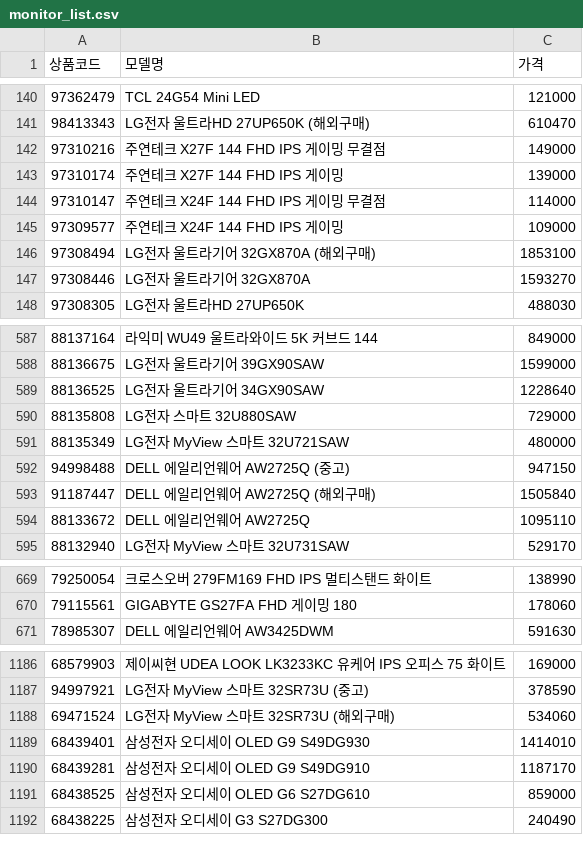
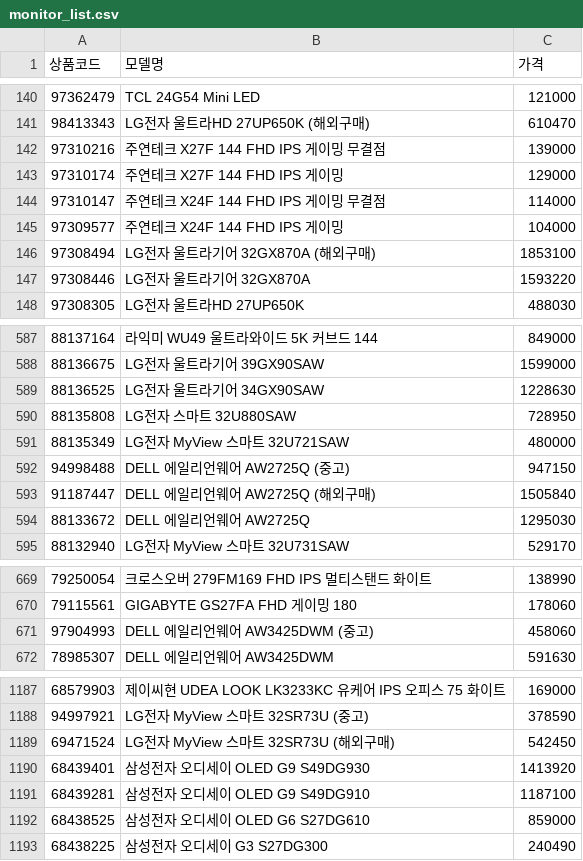
Before and after one commit to kwondohoon1/danawa-monitor-crawler, a CSV file: monitor_list.csv, drawn as a sheet; only a part is shown, gaps mark what is left out; the diff covers the shown part only.

Commit message:
📊 monitor_list.csv 자동 업데이트

```diff
--- a/monitor_list.csv
+++ b/monitor_list.csv
@@ -141,8 +141,8 @@
 98413343,LG전자 울트라HD 27UP650K (해외구매),610470
-97310216,주연테크 X27F 144 FHD IPS 게이밍 무결점,149000
-97310174,주연테크 X27F 144 FHD IPS 게이밍,139000
+97310216,주연테크 X27F 144 FHD IPS 게이밍 무결점,139000
+97310174,주연테크 X27F 144 FHD IPS 게이밍,129000
 97310147,주연테크 X24F 144 FHD IPS 게이밍 무결점,114000
-97309577,주연테크 X24F 144 FHD IPS 게이밍,109000
+97309577,주연테크 X24F 144 FHD IPS 게이밍,104000
 97308494,LG전자 울트라기어 32GX870A (해외구매),1853100
-97308446,LG전자 울트라기어 32GX870A,1593270
+97308446,LG전자 울트라기어 32GX870A,1593220
 97308305,LG전자 울트라HD 27UP650K,488030
@@ -588,4 +588,4 @@
 88136675,LG전자 울트라기어 39GX90SAW,1599000
-88136525,LG전자 울트라기어 34GX90SAW,1228640
-88135808,LG전자 스마트 32U880SAW,729000
+88136525,LG전자 울트라기어 34GX90SAW,1228630
+88135808,LG전자 스마트 32U880SAW,728950
 88135349,LG전자 MyView 스마트 32U721SAW,480000
@@ -593,3 +593,3 @@
 91187447,DELL 에일리언웨어 AW2725Q (해외구매),1505840
-88133672,DELL 에일리언웨어 AW2725Q,1095110
+88133672,DELL 에일리언웨어 AW2725Q,1295030
 88132940,LG전자 MyView 스마트 32U731SAW,529170
@@ -670,2 +670,3 @@
 79115561,GIGABYTE GS27FA FHD 게이밍 180,178060
+97904993,DELL 에일리언웨어 AW3425DWM (중고),458060
 78985307,DELL 에일리언웨어 AW3425DWM,591630
@@ -1187,5 +1188,5 @@
 94997921,LG전자 MyView 스마트 32SR73U (중고),378590
-69471524,LG전자 MyView 스마트 32SR73U (해외구매),534060
-68439401,삼성전자 오디세이 OLED G9 S49DG930,1414010
-68439281,삼성전자 오디세이 OLED G9 S49DG910,1187170
+69471524,LG전자 MyView 스마트 32SR73U (해외구매),542450
+68439401,삼성전자 오디세이 OLED G9 S49DG930,1413920
+68439281,삼성전자 오디세이 OLED G9 S49DG910,1187100
 68438525,삼성전자 오디세이 OLED G6 S27DG610,859000
```
Also changed, not shown: 1 added row and 40 edited cells elsewhere in this file.
